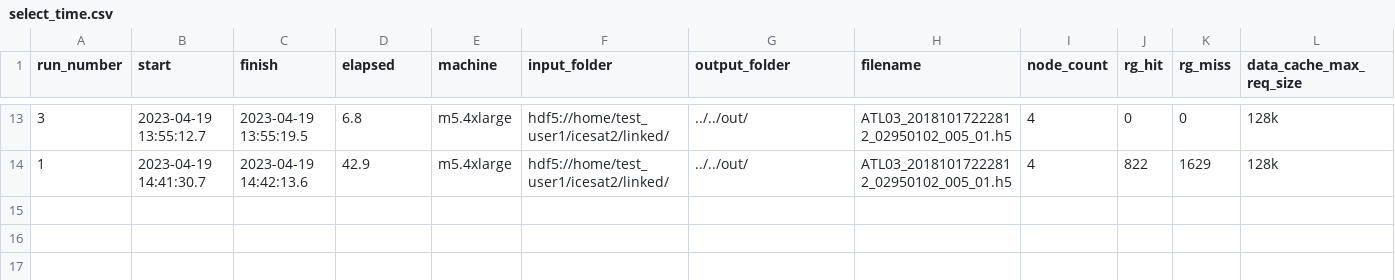
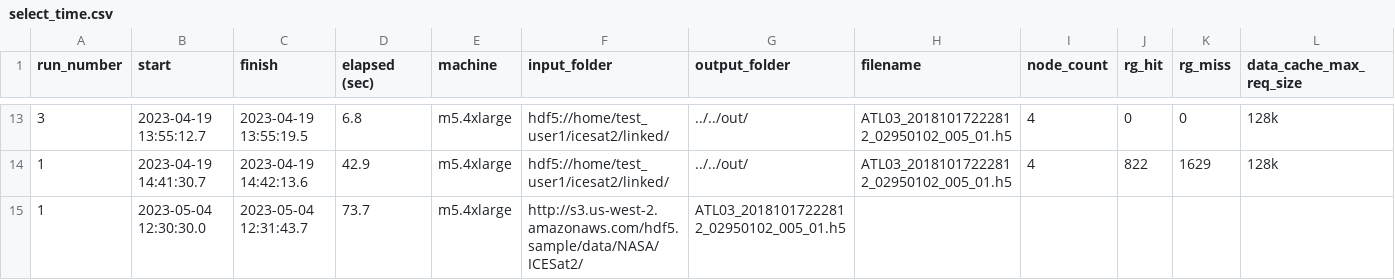
Before and after one commit to HDFGroup/nasa_cloud, a CSV file: benchmarks/select_time.csv, drawn as a sheet; only a part is shown, gaps mark what is left out; rows hold the shown columns only; the diff names each change by its address in the sheet, - before the commit and + after, or states it on an @@ line.

Commit message:
added ros3 result

```diff
--- a/benchmarks/select_time.csv
+++ b/benchmarks/select_time.csv
-D1: elapsed
+D1: elapsed (sec)
+row 15: 1 | 2023-05-04 12:30:30.0 | 2023-05-04 12:31:43.7 | 73.7 | m5.4xlarge | http://s3.us-west-2.amazonaws.com/hdf5.sample/data/NASA/ICESat2/ | ATL03_20181017222812_02950102_005_01.h5
```
